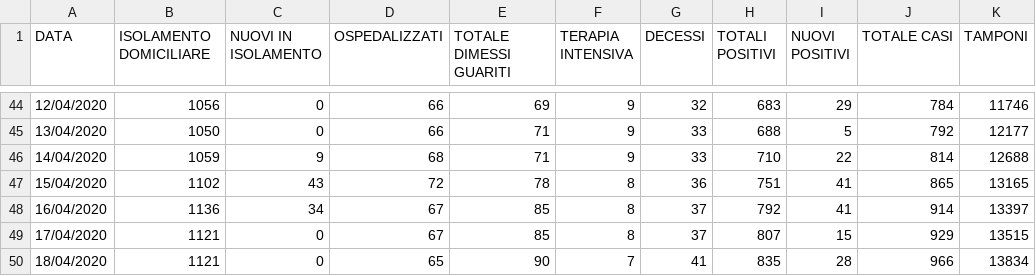
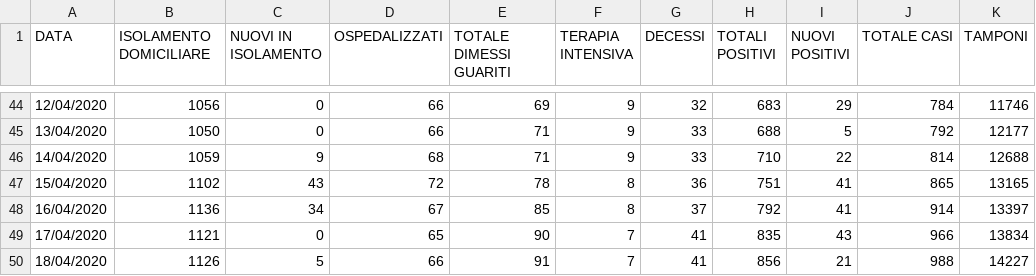
Before and after one commit to Feibio93/COVID-19-BL, a CSV file: Opendata-formato-csv/dati_aggiornati.csv, drawn as a sheet; only a part is shown, gaps mark what is left out.

Commit message:
Aggiornamento del 19/04, ore 8:00

```diff
--- a/Opendata-formato-csv/dati_aggiornati.csv
+++ b/Opendata-formato-csv/dati_aggiornati.csv
@@ -48,3 +48,3 @@ DATA,ISOLAMENTO DOMICILIARE,NUOVI IN ISOLAMENTO,OSPEDALIZZATI,TOTALE DIMESSI GUA
 16/04/2020,1136,34,67,85,8,37,792,41,914,13397
-17/04/2020,1121,0,67,85,8,37,807,15,929,13515
-18/04/2020,1121,0,65,90,7,41,835,28,966,13834
+17/04/2020,1121,0,65,90,7,41,835,43,966,13834
+18/04/2020,1126,5,66,91,7,41,856,21,988,14227
```
